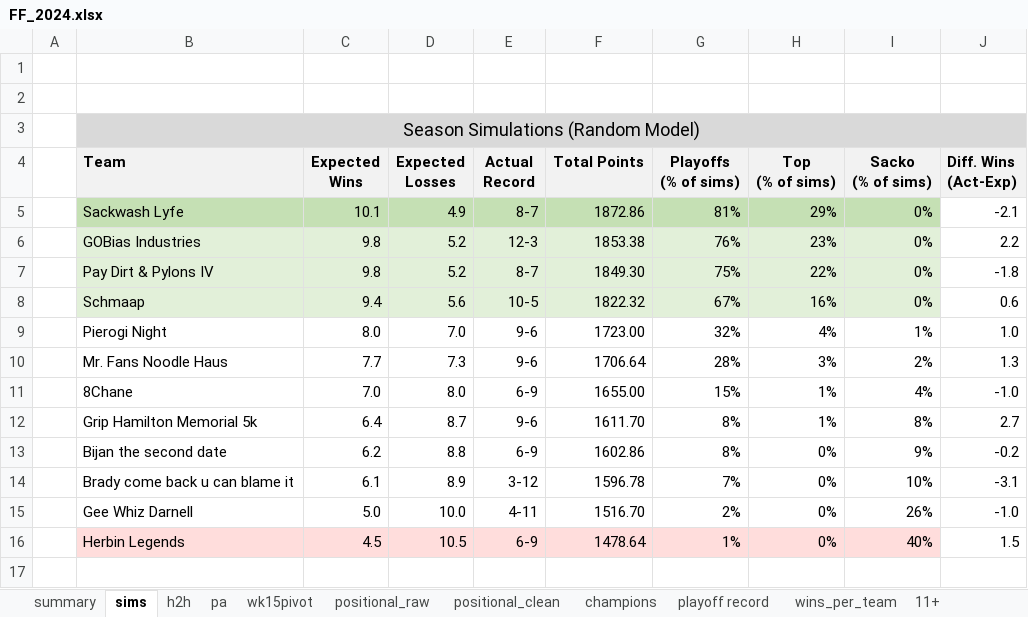
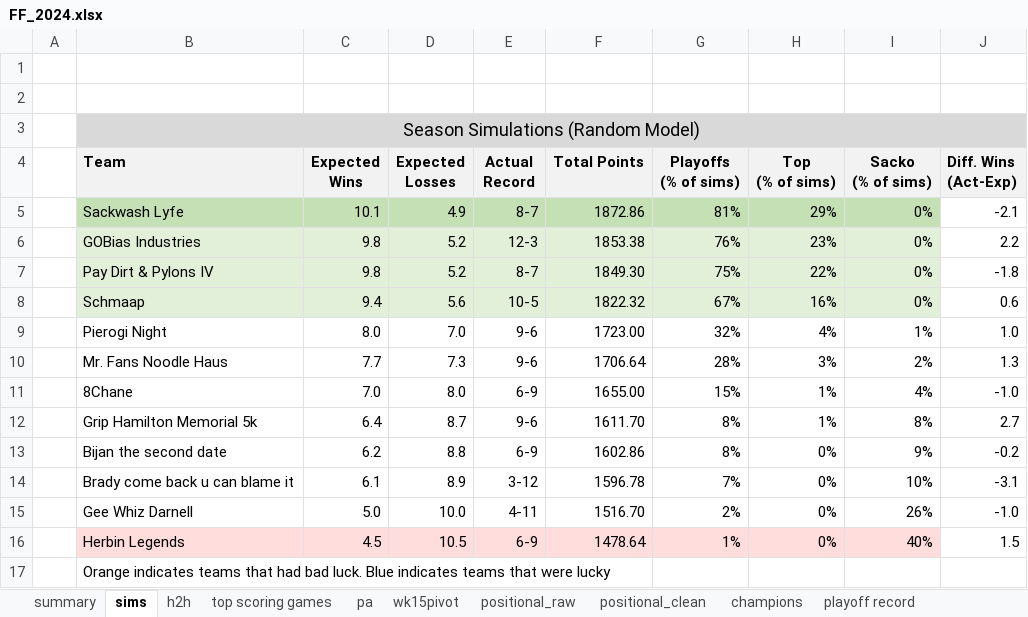
Before and after one commit to brenton72/Fantasy-Football, an Excel workbook: 2024 Report/FF_2024.xlsx, sheet sims, drawn as a sheet; values as stored, in another font and other column widths than the file's, no borders; conditional formats not drawn; the diff names each change by its address in the sheet, - before the commit and + after, or states it on an @@ line.

```diff
--- a/2024 Report/FF_2024.xlsx (sheet sims)
+++ b/2024 Report/FF_2024.xlsx (sheet sims)
+sheet tab: top scoring games
+row 17:  | Orange indicates teams that had bad luck. Blue indicates teams that were lucky
```
Also changed, not shown: sheet h2h, sheet positional_raw, sheet best-worst teams, sheet summary, other sheet tabs, formulas that keep their value, charts or pictures, LeagueHistory.xlsx, 7 other files.
